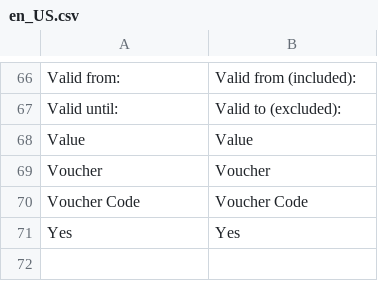
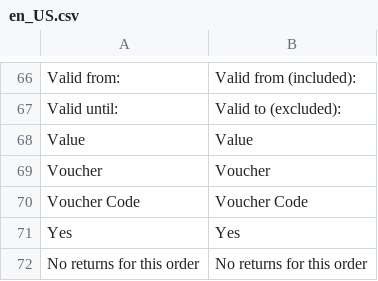
Before and after one commit to spryker/discount, a CSV file: data/translation/Zed/en_US.csv, drawn as a sheet; only a part is shown, gaps mark what is left out; the diff names each change by its address in the sheet, - before the commit and + after, or states it on an @@ line.

```diff
--- a/data/translation/Zed/en_US.csv
+++ b/data/translation/Zed/en_US.csv
+row 72: No returns for this order | No returns for this order
```
Also changed, not shown: data/translation/Zed/de_DE.csv, 1 other file.
